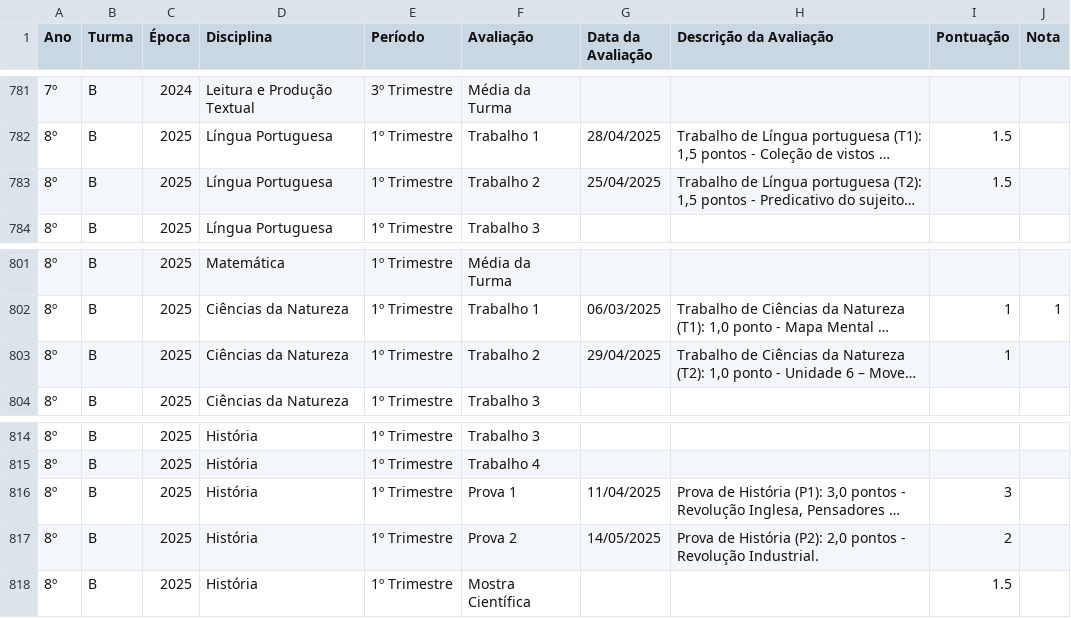
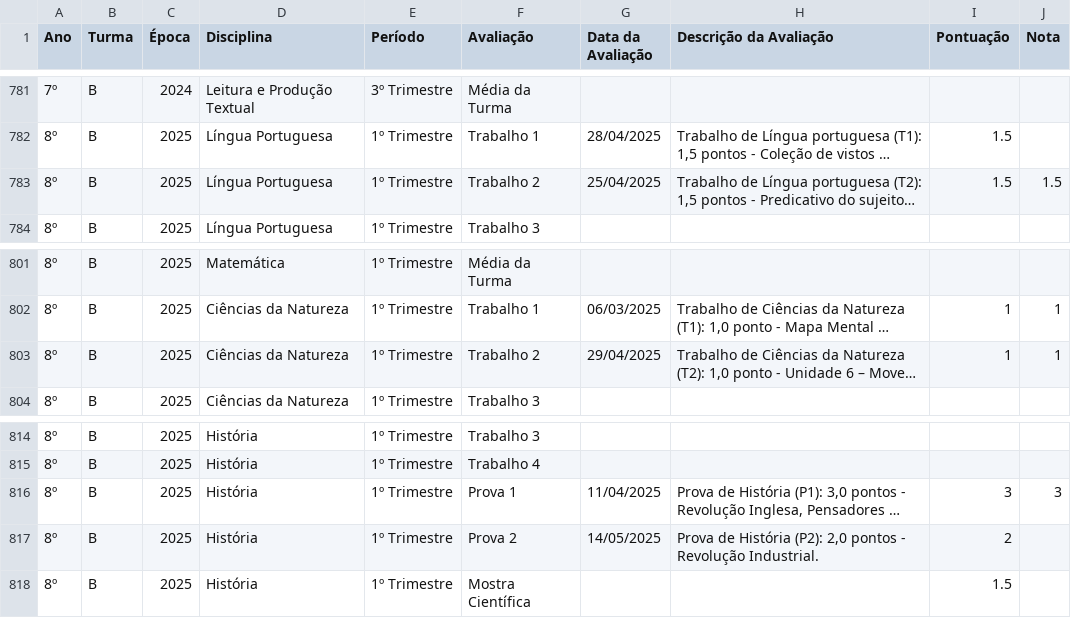
Before and after one commit to mauriciopassos/notas_cetec_augusto, a CSV file: src/df_notas_cetec_augusto.csv, drawn as a sheet; only a part is shown, gaps mark what is left out; long unchanged cells end in …; the diff covers the shown part only; the diff names each change by its address in the sheet, - before the commit and + after, or states it on an @@ line.

```diff
--- a/src/df_notas_cetec_augusto.csv
+++ b/src/df_notas_cetec_augusto.csv
-J783 (Nota): (empty)
+J783 (Nota): 1.5
-J803 (Nota): (empty)
+J803 (Nota): 1
-J816 (Nota): (empty)
+J816 (Nota): 3
```
Also changed, not shown: 26 edited cells elsewhere in this file.
